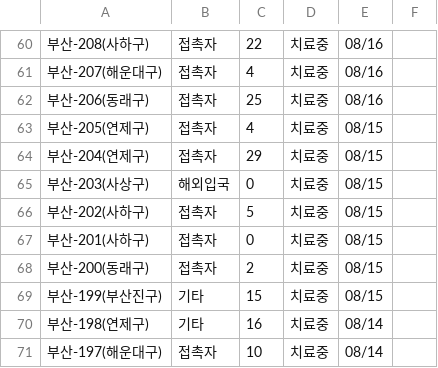
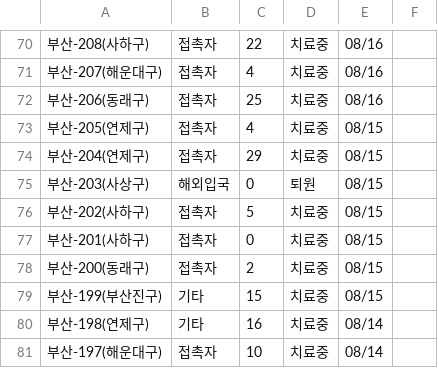
Before and after one commit to heedeandean/COVID-19_Holidays, a CSV file: dataset/covid19_kor/crawling/부산_대구_인천_광주/busan_arr/arr_data_bs_20200825.csv, drawn as a sheet; only a part is shown, gaps mark what is left out; the diff covers the shown part only.

```diff
--- a/dataset/covid19_kor/crawling/부산_대구_인천_광주/busan_arr/arr_data_bs_20200825.csv
+++ b/dataset/covid19_kor/crawling/부산_대구_인천_광주/busan_arr/arr_data_bs_20200825.csv
@@ -64,3 +74,3 @@
 부산-204(연제구),접촉자,29,치료중,08/15
-부산-203(사상구),해외입국,0,치료중,08/15
+부산-203(사상구),해외입국,0,퇴원,08/15
 부산-202(사하구),접촉자,5,치료중,08/15
```
Also changed, not shown: 10 added rows and 17 edited cells elsewhere in this file, dataset/covid19_kor/crawling/부산_대구_인천_광주/busan_df/df_data_bs_20200825.csv, dataset/covid19_kor/crawling/부산_대구_인천_광주/df_data_all_20200825.csv, 6 other files.
